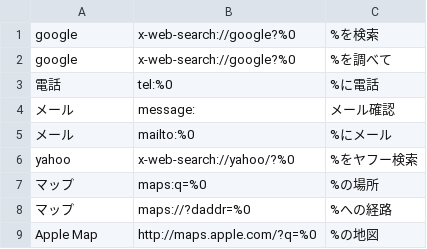
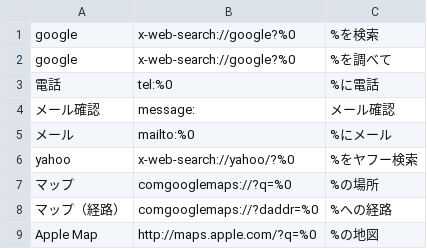
Before and after one commit to corestrike/voicerecognizer, a CSV file: voicerecognizer/apps.csv, drawn as a sheet.

```diff
--- a/voicerecognizer/apps.csv
+++ b/voicerecognizer/apps.csv
@@ -3,7 +3,7 @@ google,x-web-search://google?%0,%を調べて
 電話,tel:%0,%に電話
-メール,message:,メール確認
+メール確認,message:,メール確認
 メール,mailto:%0,%にメール
 yahoo,x-web-search://yahoo/?%0,%をヤフー検索
-マップ,maps:q=%0,%の場所
-マップ,maps://?daddr=%0,%への経路
+マップ,comgooglemaps://?q=%0,%の場所
+マップ（経路）,comgooglemaps://?daddr=%0,%への経路
 Apple Map,http://maps.apple.com/?q=%0,%の地図
```
Also changed, not shown: 1 other file.
